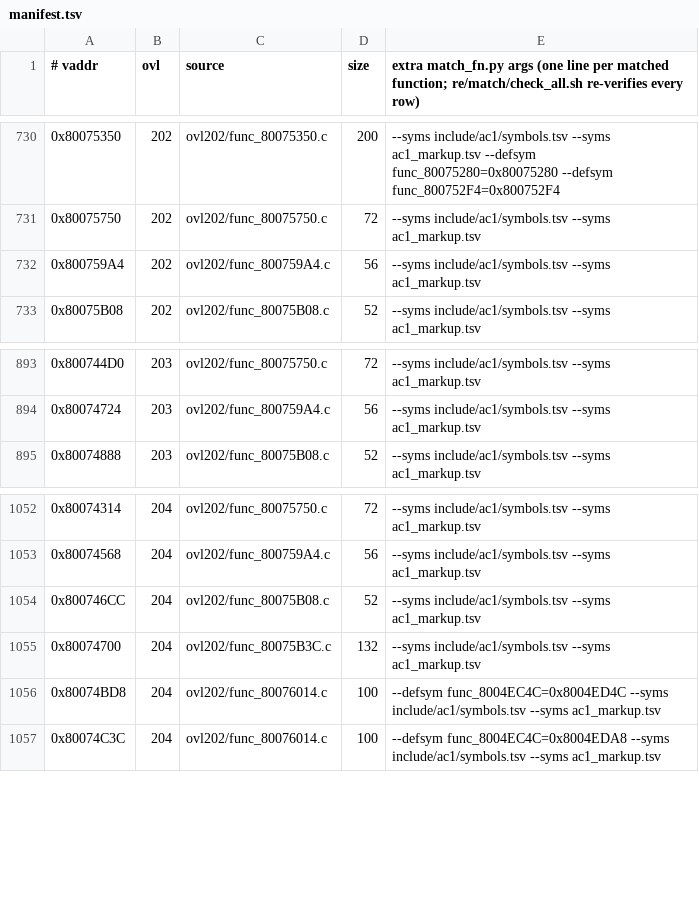
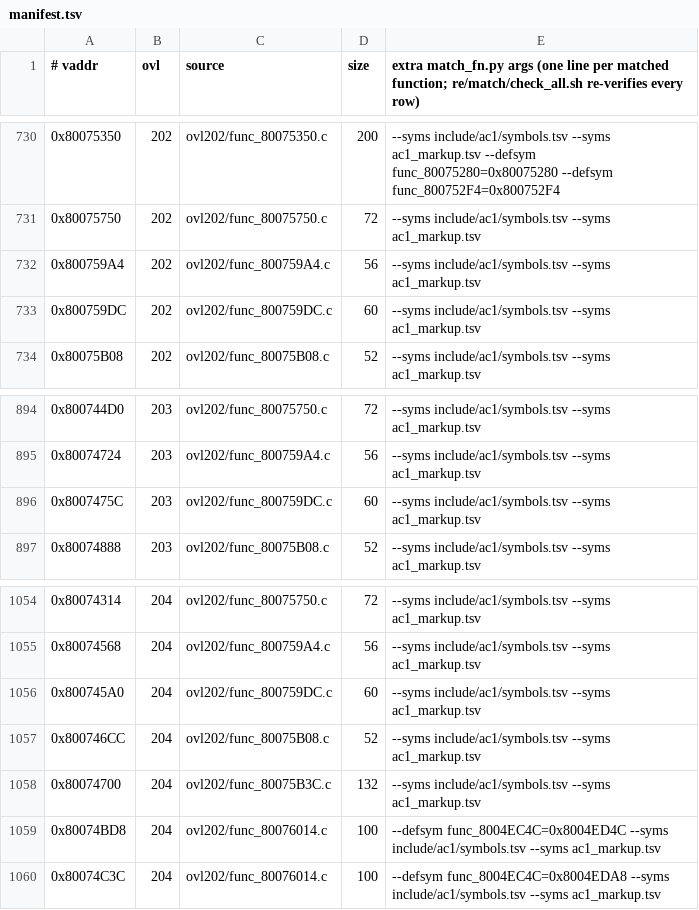
Before and after one commit to byroweb/AC1_RE, a TSV file: re/match/manifest.tsv, drawn as a sheet; only a part is shown, gaps mark what is left out; the diff names each change by its address in the sheet, - before the commit and + after, or states it on an @@ line.

```diff
--- a/re/match/manifest.tsv
+++ b/re/match/manifest.tsv
+row 733: 0x800759DC | 202 | ovl202/func_800759DC.c | 60 | --syms include/ac1/symbols.tsv --syms ac1_markup.tsv
+row 896: 0x8007475C | 203 | ovl202/func_800759DC.c | 60 | --syms include/ac1/symbols.tsv --syms ac1_markup.tsv
+row 1056: 0x800745A0 | 204 | ovl202/func_800759DC.c | 60 | --syms include/ac1/symbols.tsv --syms ac1_markup.tsv
```
Also changed, not shown: re/match/twin_replay.tsv, tools/loop/ledger.tsv, 1 other file.
